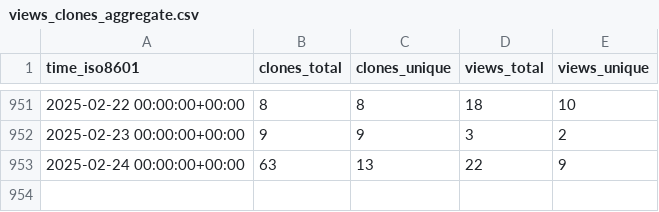
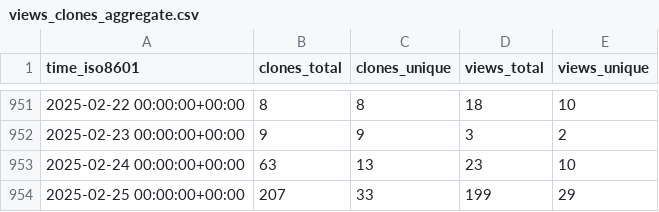
Before and after one commit to instill-ai/instill-core-stats, a CSV file: instill-ai/instill-core/ghrs-data/views_clones_aggregate.csv, drawn as a sheet; only a part is shown, gaps mark what is left out.

```diff
--- a/instill-ai/instill-core/ghrs-data/views_clones_aggregate.csv
+++ b/instill-ai/instill-core/ghrs-data/views_clones_aggregate.csv
@@ -952,2 +952,3 @@ time_iso8601,clones_total,clones_unique,views_total,views_unique
 2025-02-23 00:00:00+00:00,9,9,3,2
-2025-02-24 00:00:00+00:00,63,13,22,9
+2025-02-24 00:00:00+00:00,63,13,23,10
+2025-02-25 00:00:00+00:00,207,33,199,29
```
Also changed, not shown: 1 other file.
